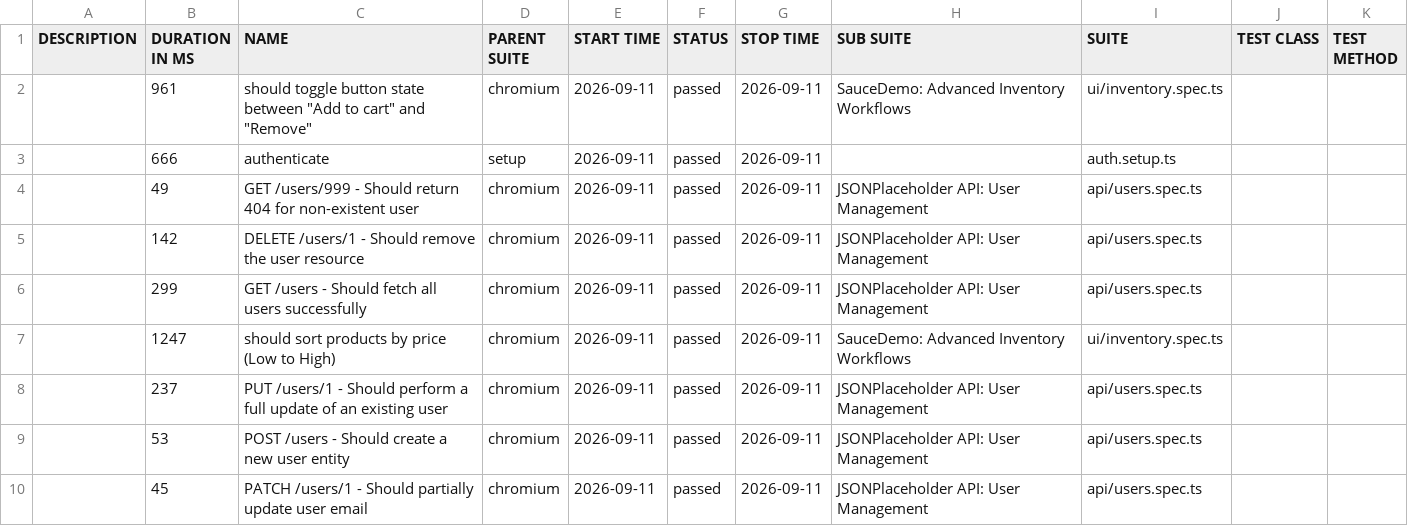
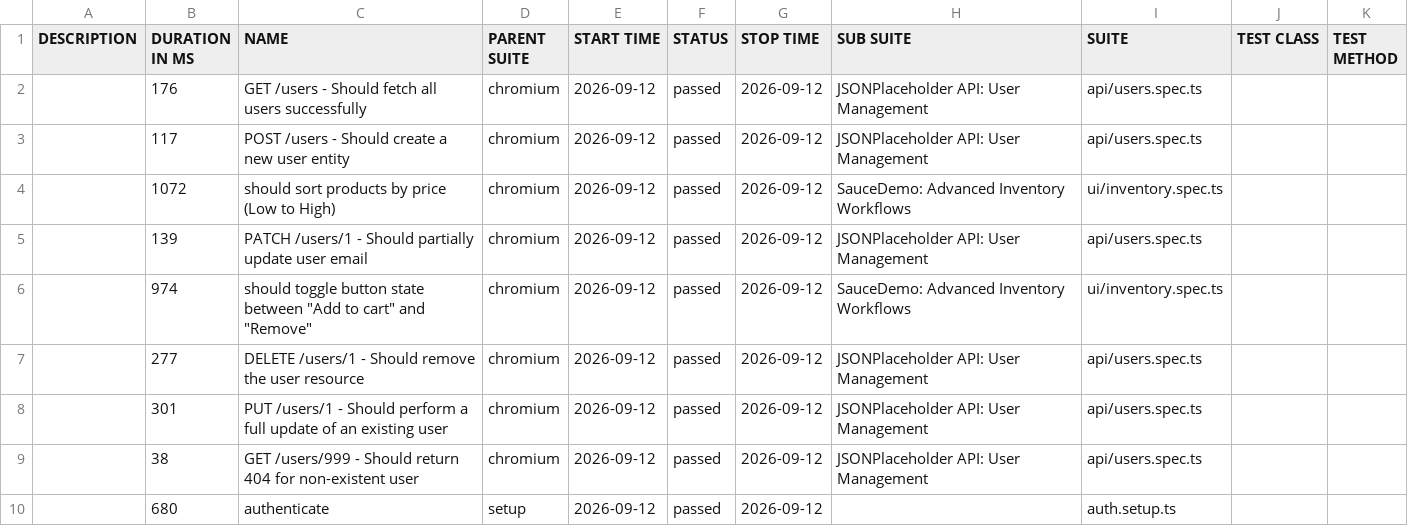
Before and after one commit to QAhmet1/soucedemo_playwright, a CSV file: data/suites.csv, drawn as a sheet.

```diff
--- a/data/suites.csv
+++ b/data/suites.csv
@@ -1,10 +1,10 @@
 "DESCRIPTION","DURATION IN MS","NAME","PARENT SUITE","START TIME","STATUS","STOP TIME","SUB SUITE","SUITE","TEST CLASS","TEST METHOD"
-"","961","should toggle button state between ""Add to cart"" and ""Remove""","chromium","2026-09-11","passed","2026-09-11","SauceDemo: Advanced Inventory Workflows","ui/inventory.spec.ts","",""
-"","666","authenticate","setup","2026-09-11","passed","2026-09-11","","auth.setup.ts","",""
-"","49","GET /users/999 - Should return 404 for non-existent user","chromium","2026-09-11","passed","2026-09-11","JSONPlaceholder API: User Management","api/users.spec.ts","",""
-"","142","DELETE /users/1 - Should remove the user resource","chromium","2026-09-11","passed","2026-09-11","JSONPlaceholder API: User Management","api/users.spec.ts","",""
-"","299","GET /users - Should fetch all users successfully","chromium","2026-09-11","passed","2026-09-11","JSONPlaceholder API: User Management","api/users.spec.ts","",""
-"","1247","should sort products by price (Low to High)","chromium","2026-09-11","passed","2026-09-11","SauceDemo: Advanced Inventory Workflows","ui/inventory.spec.ts","",""
-"","237","PUT /users/1 - Should perform a full update of an existing user","chromium","2026-09-11","passed","2026-09-11","JSONPlaceholder API: User Management","api/users.spec.ts","",""
-"","53","POST /users - Should create a new user entity","chromium","2026-09-11","passed","2026-09-11","JSONPlaceholder API: User Management","api/users.spec.ts","",""
-"","45","PATCH /users/1 - Should partially update user email","chromium","2026-09-11","passed","2026-09-11","JSONPlaceholder API: User Management","api/users.spec.ts","",""
+"","176","GET /users - Should fetch all users successfully","chromium","2026-09-12","passed","2026-09-12","JSONPlaceholder API: User Management","api/users.spec.ts","",""
+"","117","POST /users - Should create a new user entity","chromium","2026-09-12","passed","2026-09-12","JSONPlaceholder API: User Management","api/users.spec.ts","",""
+"","1072","should sort products by price (Low to High)","chromium","2026-09-12","passed","2026-09-12","SauceDemo: Advanced Inventory Workflows","ui/inventory.spec.ts","",""
+"","139","PATCH /users/1 - Should partially update user email","chromium","2026-09-12","passed","2026-09-12","JSONPlaceholder API: User Management","api/users.spec.ts","",""
+"","974","should toggle button state between ""Add to cart"" and ""Remove""","chromium","2026-09-12","passed","2026-09-12","SauceDemo: Advanced Inventory Workflows","ui/inventory.spec.ts","",""
+"","277","DELETE /users/1 - Should remove the user resource","chromium","2026-09-12","passed","2026-09-12","JSONPlaceholder API: User Management","api/users.spec.ts","",""
+"","301","PUT /users/1 - Should perform a full update of an existing user","chromium","2026-09-12","passed","2026-09-12","JSONPlaceholder API: User Management","api/users.spec.ts","",""
+"","38","GET /users/999 - Should return 404 for non-existent user","chromium","2026-09-12","passed","2026-09-12","JSONPlaceholder API: User Management","api/users.spec.ts","",""
+"","680","authenticate","setup","2026-09-12","passed","2026-09-12","","auth.setup.ts","",""
```
Also changed, not shown: 40 other files.
